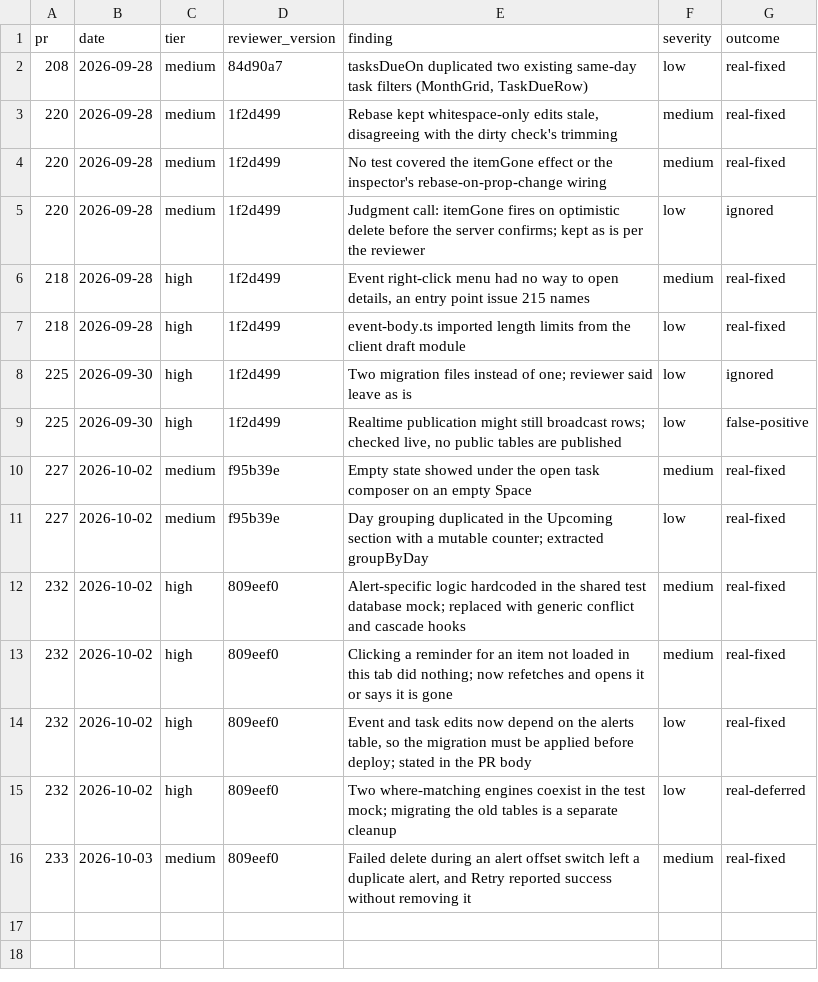
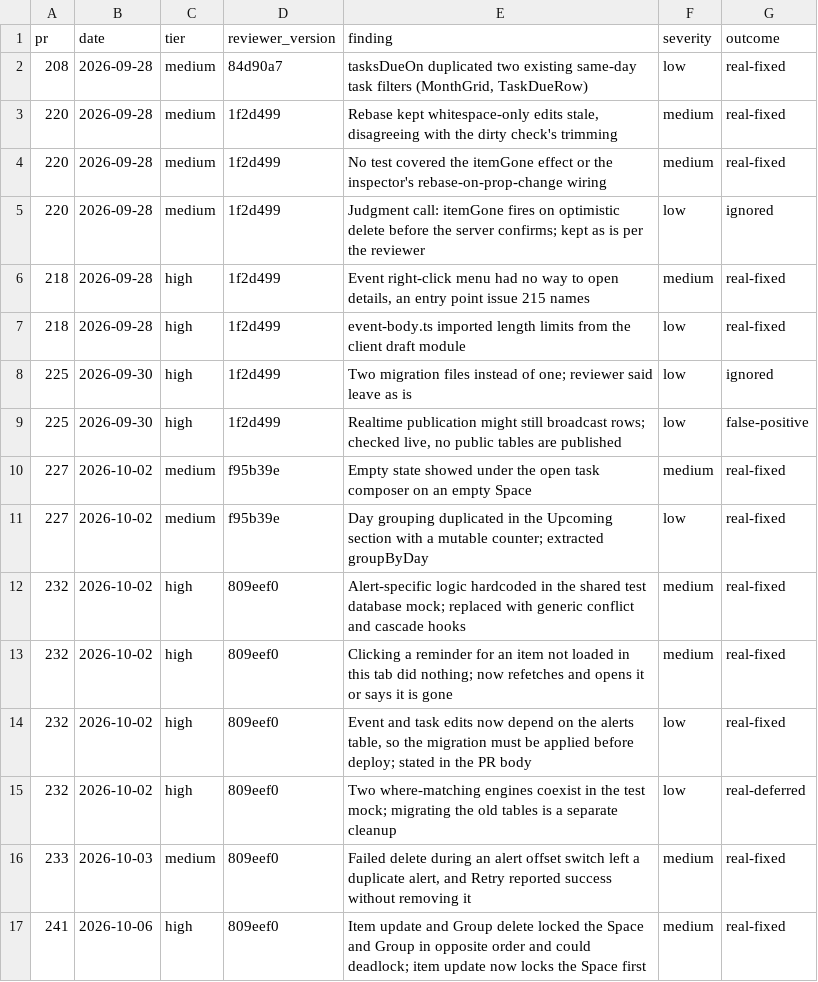
Before and after one commit to edwrdrvera/Kalend, a TSV file: guides/review-log.tsv, drawn as a sheet.

Commit message:
chore(review): log the PR 241 review finding

```diff
--- a/guides/review-log.tsv
+++ b/guides/review-log.tsv
@@ -16 +16,2 @@ pr	date	tier	reviewer_version	finding	severity	outcome
 233	2026-10-03	medium	809eef0	Failed delete during an alert offset switch left a duplicate alert, and Retry reported success without removing it	medium	real-fixed
+241	2026-10-06	high	809eef0	Item update and Group delete locked the Space and Group in opposite order and could deadlock; item update now locks the Space first	medium	real-fixed
```
